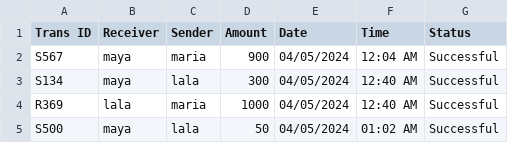
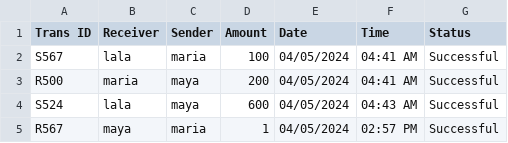
Before and after one commit to Roro-2004/m7fazty, a CSV file: m7fazty/files/Transiction.csv, drawn as a sheet.

Commit message:
view trans,admin

```diff
--- a/m7fazty/files/Transiction.csv
+++ b/m7fazty/files/Transiction.csv
@@ -1,5 +1,5 @@
 Trans ID,Receiver,Sender,Amount,Date,Time,Status
-S567,maya,maria,900,04/05/2024,12:04 AM,Successful
-S134,maya,lala,300,04/05/2024,12:40 AM,Successful
-R369,lala,maria,1000,04/05/2024,12:40 AM,Successful
-S500,maya,lala,50,04/05/2024,01:02 AM,Successful
+S567,lala,maria,100,04/05/2024,04:41 AM,Successful
+R500,maria,maya,200,04/05/2024,04:41 AM,Successful
+S524,lala,maya,600,04/05/2024,04:43 AM,Successful
+R567,maya,maria,1,04/05/2024,02:57 PM,Successful
```
Also changed, not shown: 6 other files.
